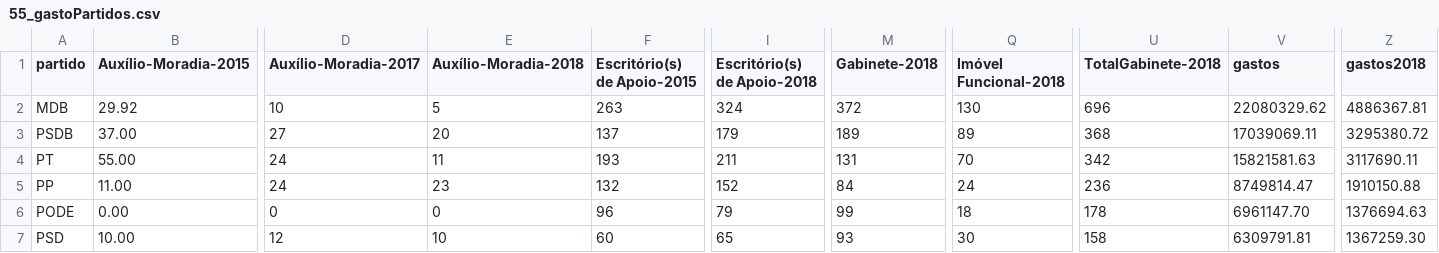
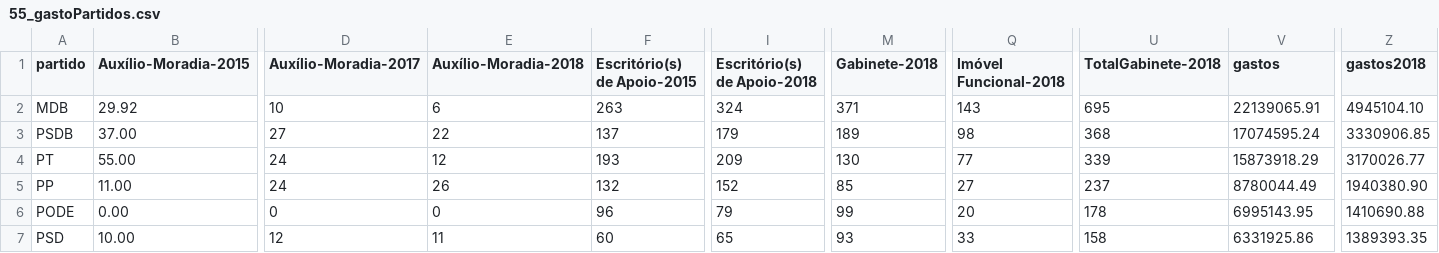
Before and after one commit to RobStelling/senado, a CSV file: csv/55_gastoPartidos.csv, drawn as a sheet; only a part is shown, gaps mark what is left out; the diff covers the shown part only; the diff names each change by its address in the sheet, - before the commit and + after, or states it on an @@ line.

```diff
--- a/csv/55_gastoPartidos.csv
+++ b/csv/55_gastoPartidos.csv
-E2 (Auxílio-Moradia-2018): 5
+E2 (Auxílio-Moradia-2018): 6
-M2 (Gabinete-2018): 372
+M2 (Gabinete-2018): 371
-Q2 (Imóvel Funcional-2018): 130
+Q2 (Imóvel Funcional-2018): 143
-U2 (TotalGabinete-2018): 696
+U2 (TotalGabinete-2018): 695
-V2 (gastos): 22080329.62
+V2 (gastos): 22139065.91
-Z2 (gastos2018): 4886367.81
+Z2 (gastos2018): 4945104.10
-E3 (Auxílio-Moradia-2018): 20
+E3 (Auxílio-Moradia-2018): 22
-Q3 (Imóvel Funcional-2018): 89
+Q3 (Imóvel Funcional-2018): 98
-V3 (gastos): 17039069.11
+V3 (gastos): 17074595.24
-Z3 (gastos2018): 3295380.72
+Z3 (gastos2018): 3330906.85
-E4 (Auxílio-Moradia-2018): 11
+E4 (Auxílio-Moradia-2018): 12
-I4 (Escritório(s) de Apoio-2018): 211
+I4 (Escritório(s) de Apoio-2018): 209
-M4 (Gabinete-2018): 131
+M4 (Gabinete-2018): 130
-Q4 (Imóvel Funcional-2018): 70
+Q4 (Imóvel Funcional-2018): 77
-U4 (TotalGabinete-2018): 342
+U4 (TotalGabinete-2018): 339
-V4 (gastos): 15821581.63
+V4 (gastos): 15873918.29
-Z4 (gastos2018): 3117690.11
+Z4 (gastos2018): 3170026.77
-E5 (Auxílio-Moradia-2018): 23
+E5 (Auxílio-Moradia-2018): 26
-M5 (Gabinete-2018): 84
+M5 (Gabinete-2018): 85
-Q5 (Imóvel Funcional-2018): 24
+Q5 (Imóvel Funcional-2018): 27
-U5 (TotalGabinete-2018): 236
+U5 (TotalGabinete-2018): 237
-V5 (gastos): 8749814.47
+V5 (gastos): 8780044.49
-Z5 (gastos2018): 1910150.88
+Z5 (gastos2018): 1940380.90
-Q6 (Imóvel Funcional-2018): 18
+Q6 (Imóvel Funcional-2018): 20
-V6 (gastos): 6961147.70
+V6 (gastos): 6995143.95
-Z6 (gastos2018): 1376694.63
+Z6 (gastos2018): 1410690.88
-E7 (Auxílio-Moradia-2018): 10
+E7 (Auxílio-Moradia-2018): 11
-Q7 (Imóvel Funcional-2018): 30
+Q7 (Imóvel Funcional-2018): 33
-V7 (gastos): 6309791.81
+V7 (gastos): 6331925.86
-Z7 (gastos2018): 1367259.30
+Z7 (gastos2018): 1389393.35
```
Also changed, not shown: 51 edited cells elsewhere in this file, csv/55_gastoEstados.csv, csv/55_senado.csv, 12 other files.
